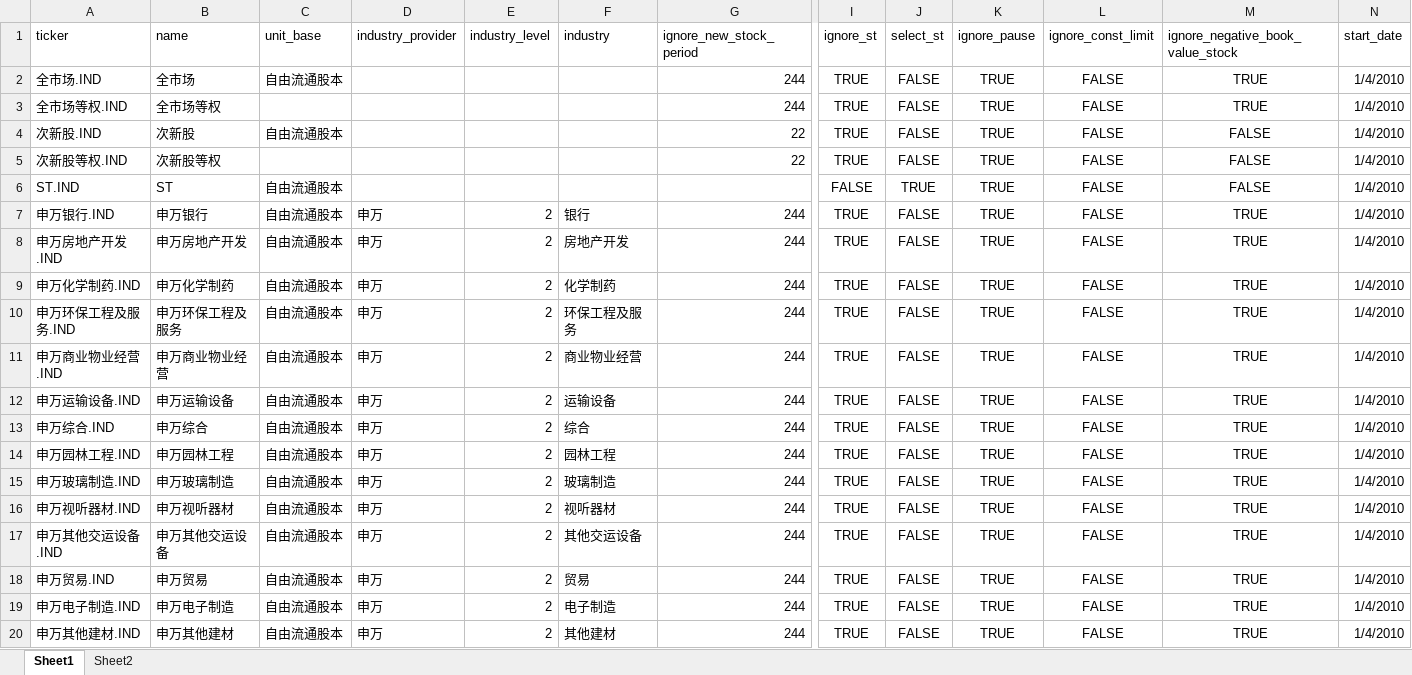
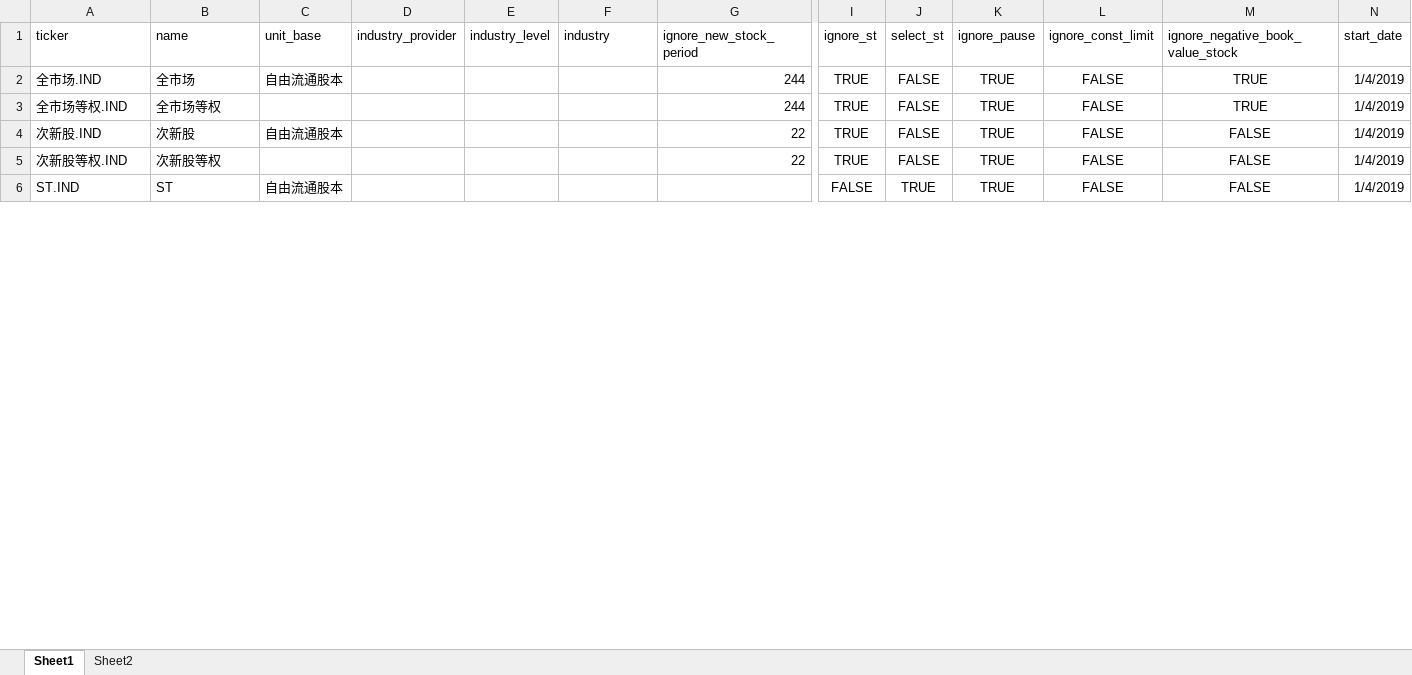
Before and after one commit to wentixiaogege/Quant_me, an Excel workbook: AShareData/AShareData/data/自编指数配置.xlsx, sheet Sheet1, drawn as a sheet; only a part is shown, gaps mark what is left out; values as stored, in another font and other column widths than the file's, no borders; rows hold the shown columns only; the diff covers the shown part only; the diff names each change by its address in the sheet, - before the commit and + after, or states it on an @@ line.

```diff
--- a/AShareData/AShareData/data/自编指数配置.xlsx (sheet Sheet1)
+++ b/AShareData/AShareData/data/自编指数配置.xlsx (sheet Sheet1)
-N2:N6 (start_date): 1/4/2010
+N2:N6 (start_date): 1/4/2019
-row 7: 申万银行.IND | 申万银行 | 自由流通股本 | 申万 | 2 | 银行 | 244 | TRUE | FALSE | TRUE | FALSE | TRUE | 1/4/2010
-row 8: 申万房地产开发.IND | 申万房地产开发 | 自由流通股本 | 申万 | 2 | 房地产开发 | 244 | TRUE | FALSE | TRUE | FALSE | TRUE | 1/4/2010
-row 9: 申万化学制药.IND | 申万化学制药 | 自由流通股本 | 申万 | 2 | 化学制药 | 244 | TRUE | FALSE | TRUE | FALSE | TRUE | 1/4/2010
-row 10: 申万环保工程及服务.IND | 申万环保工程及服务 | 自由流通股本 | 申万 | 2 | 环保工程及服务 | 244 | TRUE | FALSE | TRUE | FALSE | TRUE | 1/4/2010
-row 11: 申万商业物业经营.IND | 申万商业物业经营 | 自由流通股本 | 申万 | 2 | 商业物业经营 | 244 | TRUE | FALSE | TRUE | FALSE | TRUE | 1/4/2010
-row 12: 申万运输设备.IND | 申万运输设备 | 自由流通股本 | 申万 | 2 | 运输设备 | 244 | TRUE | FALSE | TRUE | FALSE | TRUE | 1/4/2010
-row 13: 申万综合.IND | 申万综合 | 自由流通股本 | 申万 | 2 | 综合 | 244 | TRUE | FALSE | TRUE | FALSE | TRUE | 1/4/2010
-row 14: 申万园林工程.IND | 申万园林工程 | 自由流通股本 | 申万 | 2 | 园林工程 | 244 | TRUE | FALSE | TRUE | FALSE | TRUE | 1/4/2010
-row 15: 申万玻璃制造.IND | 申万玻璃制造 | 自由流通股本 | 申万 | 2 | 玻璃制造 | 244 | TRUE | FALSE | TRUE | FALSE | TRUE | 1/4/2010
-row 16: 申万视听器材.IND | 申万视听器材 | 自由流通股本 | 申万 | 2 | 视听器材 | 244 | TRUE | FALSE | TRUE | FALSE | TRUE | 1/4/2010
-row 17: 申万其他交运设备.IND | 申万其他交运设备 | 自由流通股本 | 申万 | 2 | 其他交运设备 | 244 | TRUE | FALSE | TRUE | FALSE | TRUE | 1/4/2010
-row 18: 申万贸易.IND | 申万贸易 | 自由流通股本 | 申万 | 2 | 贸易 | 244 | TRUE | FALSE | TRUE | FALSE | TRUE | 1/4/2010
-row 19: 申万电子制造.IND | 申万电子制造 | 自由流通股本 | 申万 | 2 | 电子制造 | 244 | TRUE | FALSE | TRUE | FALSE | TRUE | 1/4/2010
-row 20: 申万其他建材.IND | 申万其他建材 | 自由流通股本 | 申万 | 2 | 其他建材 | 244 | TRUE | FALSE | TRUE | FALSE | TRUE | 1/4/2010
```
Also changed, not shown: 76 removed rows, 20 edited cells and cell formats elsewhere in this sheet, formulas that keep their value, 14 other files.
